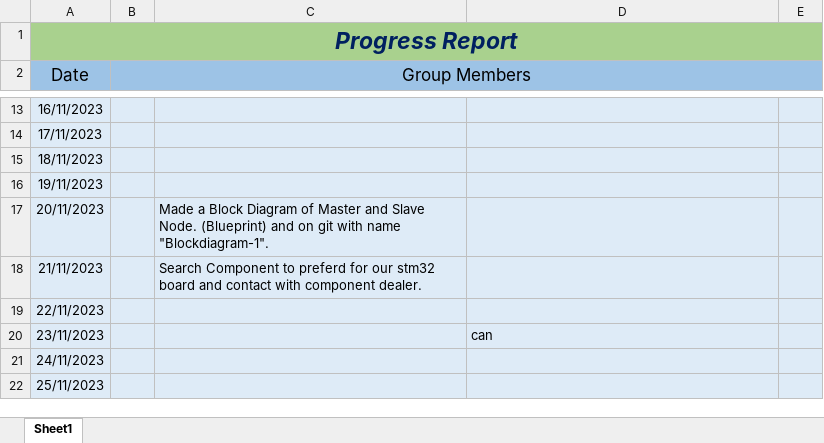
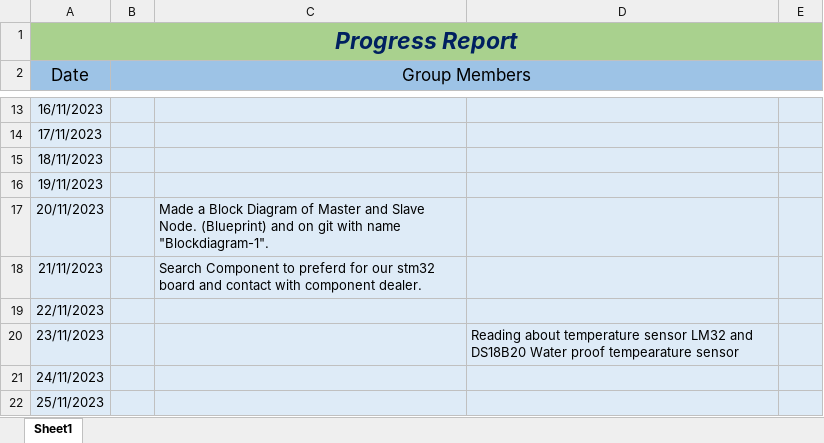
Before and after one commit to E2-80318-PAYAL/VehicleSafety, an Excel workbook: Progress Report.xlsx, sheet Sheet1, drawn as a sheet; only a part is shown, gaps mark what is left out; values as stored, in another font and other column widths than the file's, no borders; the diff names each change by its address in the sheet, - before the commit and + after, or states it on an @@ line.

Commit message:
add

```diff
--- a/Progress Report.xlsx (sheet Sheet1)
+++ b/Progress Report.xlsx (sheet Sheet1)
-D20: can
+D20: Reading about temperature sensor LM32 and DS18B20 Water proof tempearature sensor
```
